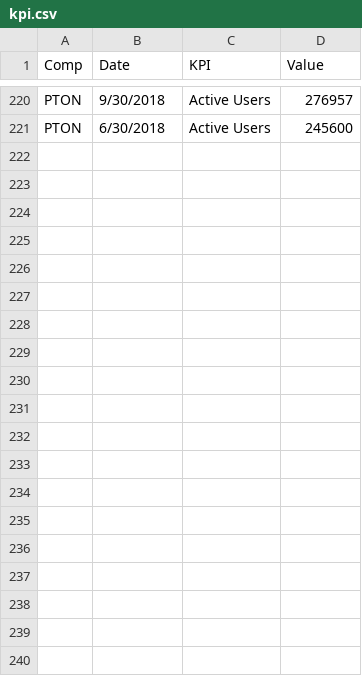
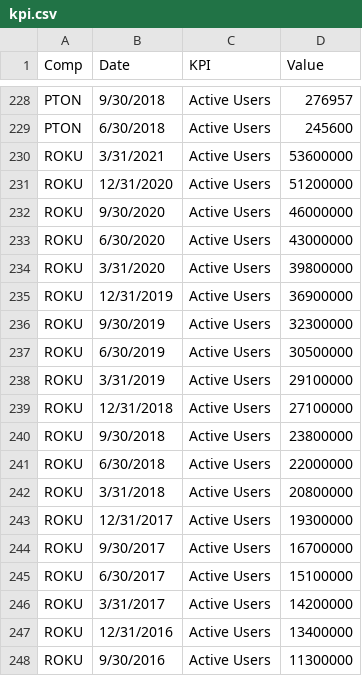
Before and after one commit to ericlegoaec/Financials, a CSV file: kpi.csv, drawn as a sheet; only a part is shown, gaps mark what is left out; the diff covers the shown part only; the diff names each change by its address in the sheet, - before the commit and + after, or states it on an @@ line.

```diff
--- a/kpi.csv
+++ b/kpi.csv
+row 230: ROKU | 3/31/2021 | Active Users | 53600000
+row 231: ROKU | 12/31/2020 | Active Users | 51200000
+row 232: ROKU | 9/30/2020 | Active Users | 46000000
+row 233: ROKU | 6/30/2020 | Active Users | 43000000
+row 234: ROKU | 3/31/2020 | Active Users | 39800000
+row 235: ROKU | 12/31/2019 | Active Users | 36900000
+row 236: ROKU | 9/30/2019 | Active Users | 32300000
+row 237: ROKU | 6/30/2019 | Active Users | 30500000
+row 238: ROKU | 3/31/2019 | Active Users | 29100000
+row 239: ROKU | 12/31/2018 | Active Users | 27100000
+row 240: ROKU | 9/30/2018 | Active Users | 23800000
+row 241: ROKU | 6/30/2018 | Active Users | 22000000
+row 242: ROKU | 3/31/2018 | Active Users | 20800000
+row 243: ROKU | 12/31/2017 | Active Users | 19300000
+row 244: ROKU | 9/30/2017 | Active Users | 16700000
+row 245: ROKU | 6/30/2017 | Active Users | 15100000
+row 246: ROKU | 3/31/2017 | Active Users | 14200000
+row 247: ROKU | 12/31/2016 | Active Users | 13400000
+row 248: ROKU | 9/30/2016 | Active Users | 11300000
```
Also changed, not shown: 23 added rows elsewhere in this file, 3 other files.
